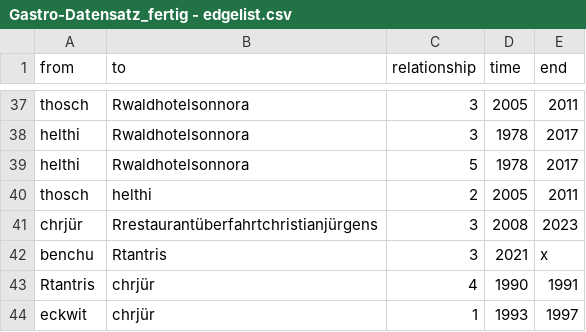
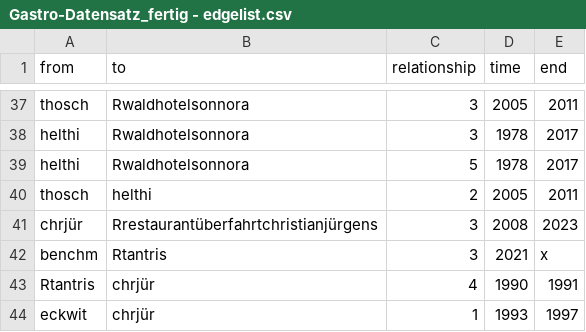
Before and after one commit to aupni03/SNA-Gastro, a CSV file: Gastro-Datensatz_fertig - edgelist.csv, drawn as a sheet; only a part is shown, gaps mark what is left out.

Commit message:
Update Gastro-Datensatz_fertig - edgelist.csv

```diff
--- a/Gastro-Datensatz_fertig - edgelist.csv
+++ b/Gastro-Datensatz_fertig - edgelist.csv
@@ -41,3 +41,3 @@ thosch,helthi,2,2005,2011
 chrjür,Rrestaurantüberfahrtchristianjürgens,3,2008,2023
-benchu,Rtantris,3,2021,x
+benchm,Rtantris,3,2021,x
 Rtantris,chrjür,4,1990,1991
```
